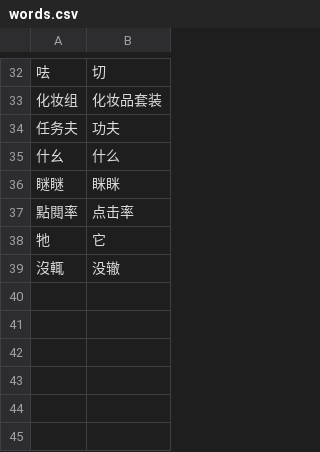
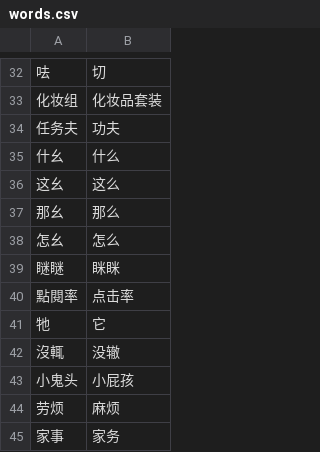
Before and after one commit to kazemichi/nekopara-texts, a CSV file: words.csv, drawn as a sheet; only a part is shown, gaps mark what is left out.

```diff
--- a/words.csv
+++ b/words.csv
@@ -35,2 +35,5 @@
 什幺,什么
+这幺,这么
+那幺,那么
+怎幺,怎么
 瞇瞇,眯眯
@@ -39 +42,4 @@
 沒輒,没辙
+小鬼头,小屁孩
+劳烦,麻烦
+家事,家务
```
Also changed, not shown: 30 other files.
